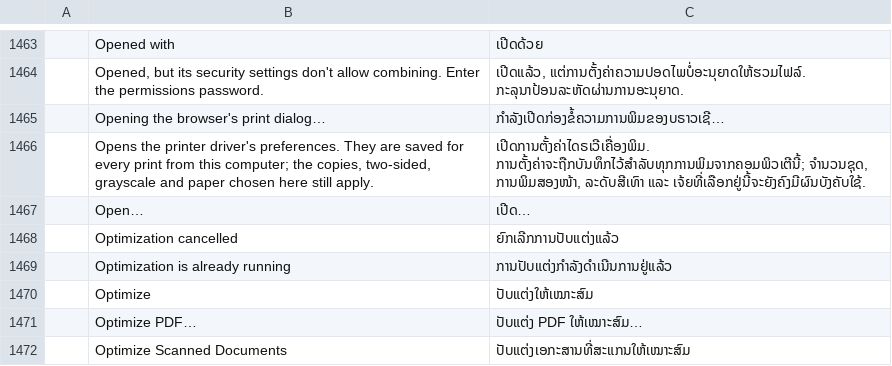
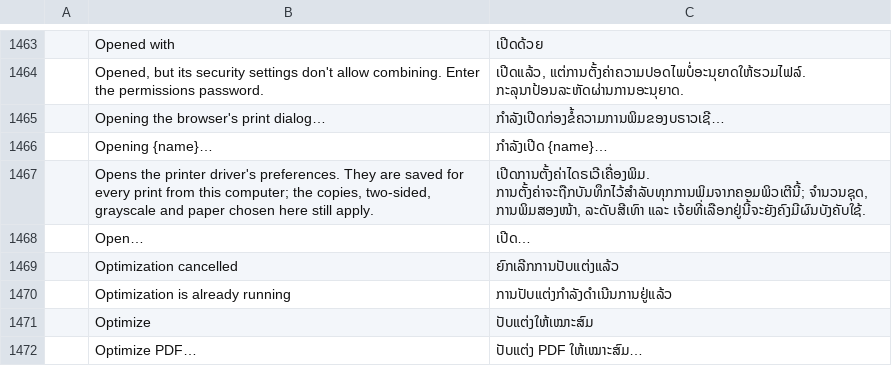
Before and after one commit to BBQ-MAN/craft-i18n, a TSV file: locales/lo/pdfcraft.tsv, drawn as a sheet; only a part is shown, gaps mark what is left out; the shorter side is filled out with more unchanged rows; the diff names each change by its address in the sheet, - before the commit and + after, or states it on an @@ line.

```diff
--- a/locales/lo/pdfcraft.tsv
+++ b/locales/lo/pdfcraft.tsv
+row 1466:  | Opening {name}… | ກຳລັງເປີດ {name}…
```
Also changed, not shown: locales/ckb/pdfcraft.tsv, locales/hi/pdfcraft.tsv, 13 other files.
